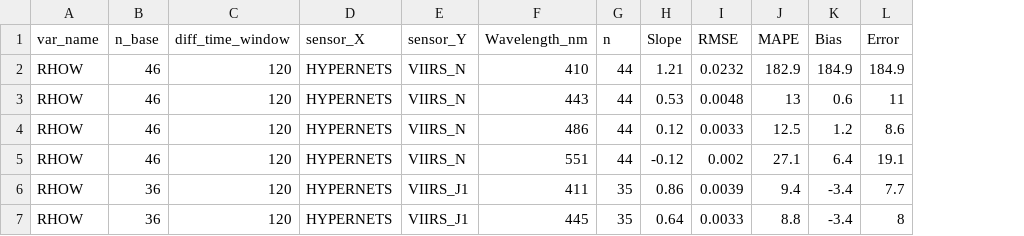
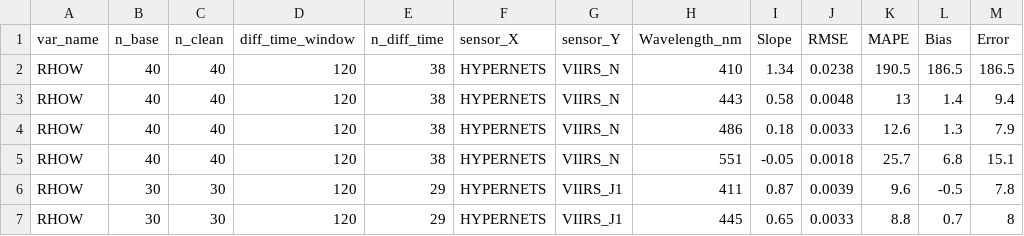
Before and after one commit to robwschlegel/HypernetsTara, a CSV file: output/global_stats_RHOW_VIIRS.csv, drawn as a sheet; only a part is shown; removed rows and columns are numbered as before the commit, all else as after; the diff covers the shown part only; the diff names each change by its address in the sheet, - before the commit and + after, or states it on an @@ line.

```diff
--- a/output/global_stats_RHOW_VIIRS.csv
+++ b/output/global_stats_RHOW_VIIRS.csv
+column C (n_clean), rows 2-7: 40 | 40 | 40 | 40 | 30 | 30
+column E (n_diff_time), rows 2-7: 38 | 38 | 38 | 38 | 29 | 29
-column G (n), rows 2-7: 44 | 44 | 44 | 44 | 35 | 35
-B2:B5 (n_base): 46
+B2:B5 (n_base): 40
-I2 (Slope): 1.21
+I2 (Slope): 1.34
-J2 (RMSE): 0.0232
+J2 (RMSE): 0.0238
-K2 (MAPE): 182.9
+K2 (MAPE): 190.5
-L2 (Bias): 184.9
+L2 (Bias): 186.5
-M2 (Error): 184.9
+M2 (Error): 186.5
-I3 (Slope): 0.53
+I3 (Slope): 0.58
-L3 (Bias): 0.6
+L3 (Bias): 1.4
-M3 (Error): 11
+M3 (Error): 9.4
-I4 (Slope): 0.12
+I4 (Slope): 0.18
-K4 (MAPE): 12.5
+K4 (MAPE): 12.6
-L4 (Bias): 1.2
+L4 (Bias): 1.3
-M4 (Error): 8.6
+M4 (Error): 7.9
-I5 (Slope): -0.12
+I5 (Slope): -0.05
-J5 (RMSE): 0.002
+J5 (RMSE): 0.0018
-K5 (MAPE): 27.1
+K5 (MAPE): 25.7
-L5 (Bias): 6.4
+L5 (Bias): 6.8
-M5 (Error): 19.1
+M5 (Error): 15.1
-B6:B7 (n_base): 36
+B6:B7 (n_base): 30
-I6 (Slope): 0.86
+I6 (Slope): 0.87
-K6 (MAPE): 9.4
+K6 (MAPE): 9.6
-L6 (Bias): -3.4
+L6 (Bias): -0.5
-M6 (Error): 7.7
+M6 (Error): 7.8
-I7 (Slope): 0.64
+I7 (Slope): 0.65
-L7 (Bias): -3.4
+L7 (Bias): 0.7
```
Also changed, not shown: 50 edited cells elsewhere in this file, output/global_stats_ED_in_situ.csv, output/global_stats_LU_in_situ.csv, 17 other files.
